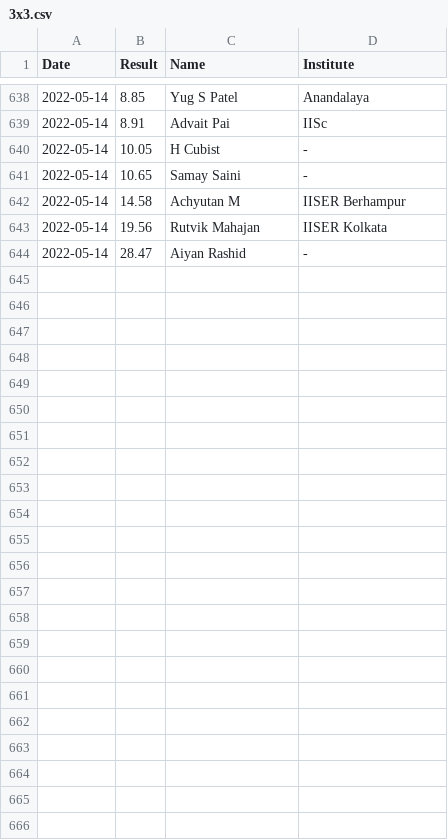
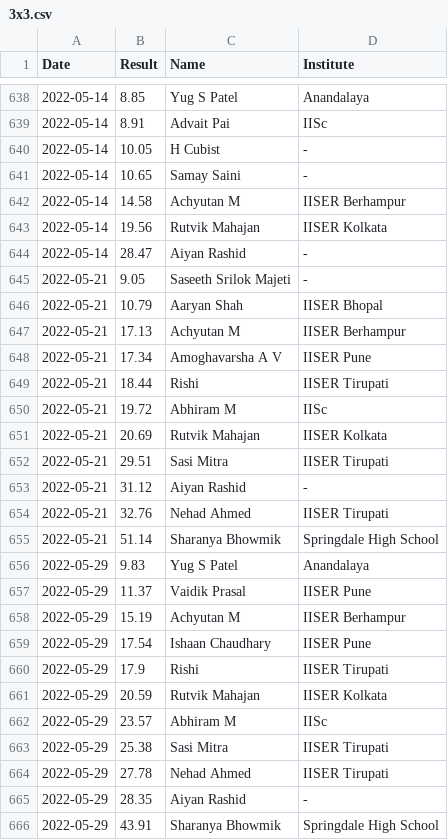
Before and after one commit to All-IISER-Cubing-Society/Results, a CSV file: results/3x3.csv, drawn as a sheet; only a part is shown, gaps mark what is left out.

Commit message:
Add results for 21 and 29 May

```diff
--- a/results/3x3.csv
+++ b/results/3x3.csv
@@ -644 +644,23 @@ Date,Result,Name,Institute
 2022-05-14,28.47,Aiyan Rashid,-
+2022-05-21,9.05,Saseeth Srilok Majeti,-
+2022-05-21,10.79,Aaryan Shah,IISER Bhopal
+2022-05-21,17.13,Achyutan M,IISER Berhampur
+2022-05-21,17.34,Amoghavarsha A V,IISER Pune
+2022-05-21,18.44,Rishi,IISER Tirupati
+2022-05-21,19.72,Abhiram M,IISc
+2022-05-21,20.69,Rutvik Mahajan,IISER Kolkata
+2022-05-21,29.51,Sasi Mitra,IISER Tirupati
+2022-05-21,31.12,Aiyan Rashid,-
+2022-05-21,32.76,Nehad Ahmed,IISER Tirupati
+2022-05-21,51.14,Sharanya Bhowmik,Springdale High School
+2022-05-29,9.83,Yug S Patel,Anandalaya
+2022-05-29,11.37,Vaidik Prasal,IISER Pune
+2022-05-29,15.19,Achyutan M,IISER Berhampur
+2022-05-29,17.54,Ishaan Chaudhary,IISER Pune
+2022-05-29,17.9,Rishi,IISER Tirupati
+2022-05-29,20.59,Rutvik Mahajan,IISER Kolkata
+2022-05-29,23.57,Abhiram M,IISc
+2022-05-29,25.38,Sasi Mitra,IISER Tirupati
+2022-05-29,27.78,Nehad Ahmed,IISER Tirupati
+2022-05-29,28.35,Aiyan Rashid,-
+2022-05-29,43.91,Sharanya Bhowmik,Springdale High School
```
Also changed, not shown: results/4x4.csv, results/Pyraminx.csv, 1 other file.
